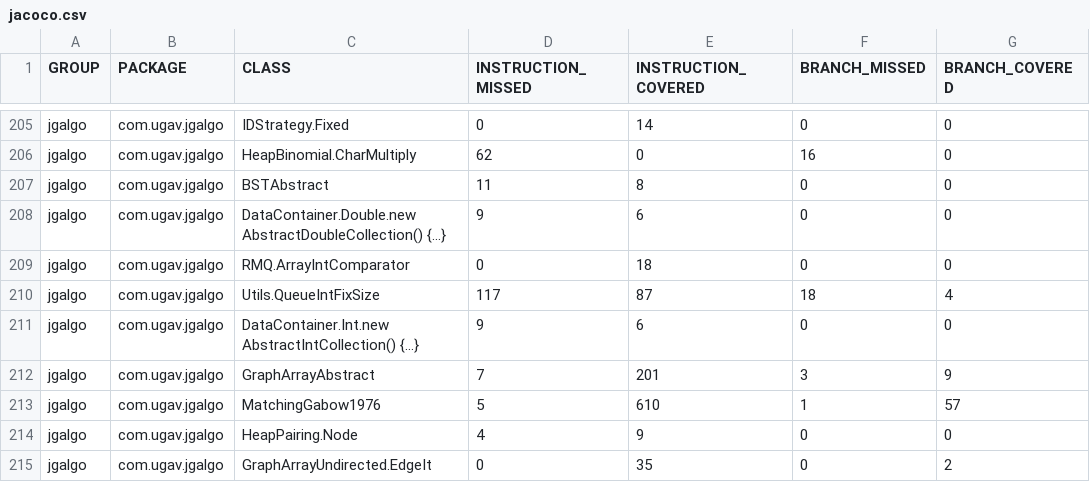
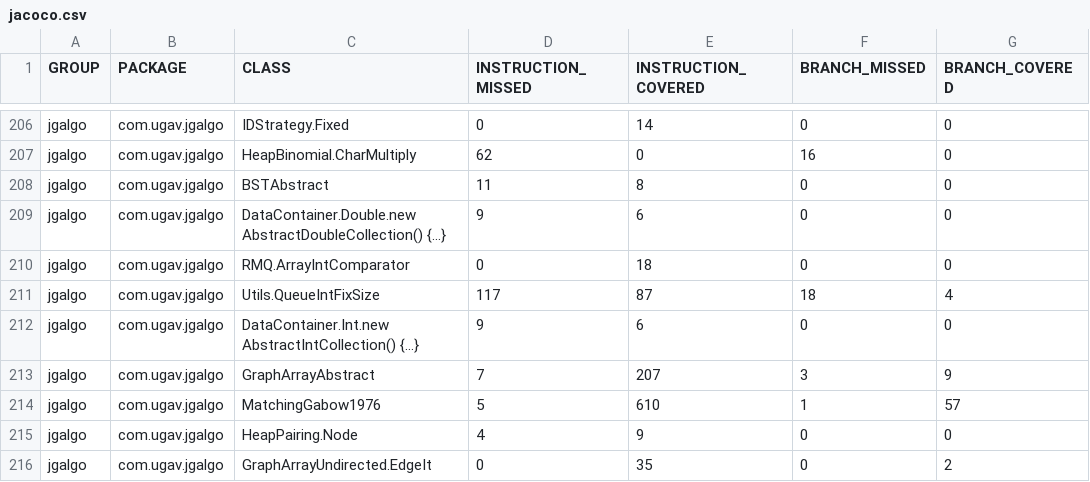
Before and after one commit to barakugav/JGAlgo, a CSV file: jacoco.csv, drawn as a sheet; only a part is shown, gaps mark what is left out; addresses are those after the commit; the diff covers the shown part only; the diff names each change by its address in the sheet, - before the commit and + after, or states it on an @@ line.

```diff
--- a/jacoco.csv
+++ b/jacoco.csv
-E213 (INSTRUCTION_COVERED): 201
+E213 (INSTRUCTION_COVERED): 207
```
Also changed, not shown: 2 added rows, 1 removed row and 19 edited cells elsewhere in this file, 29 other files.
